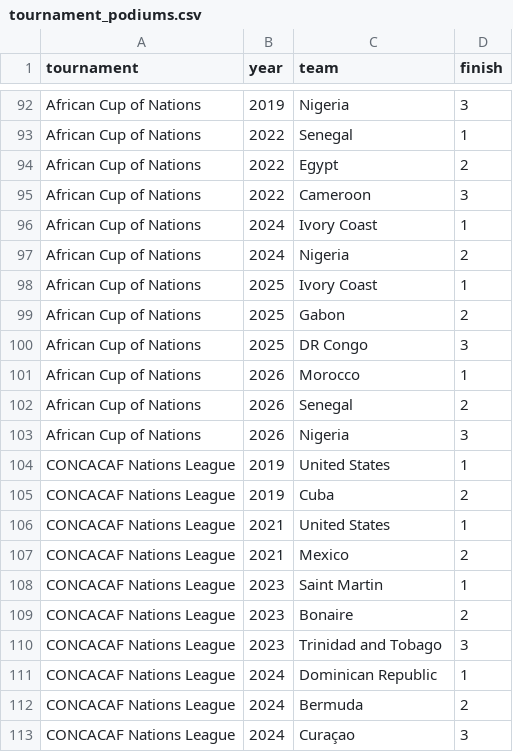
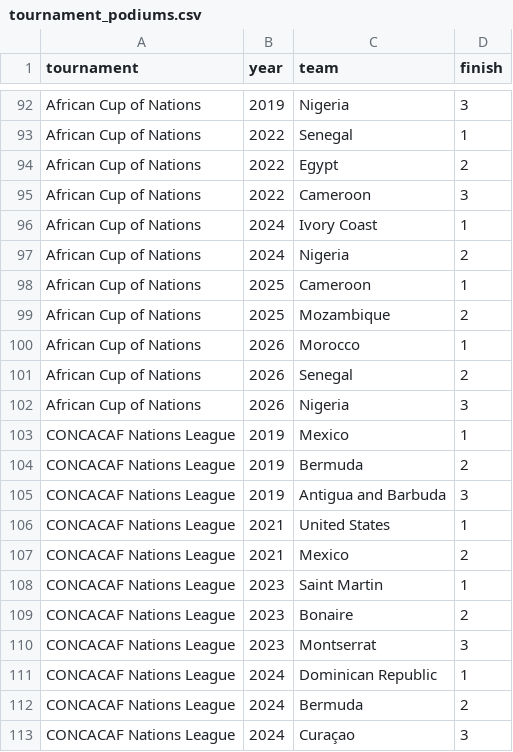
Before and after one commit to fakeronjan/messi, a CSV file: tournament_podiums.csv, drawn as a sheet; only a part is shown, gaps mark what is left out; the diff covers the shown part only.

```diff
--- a/tournament_podiums.csv
+++ b/tournament_podiums.csv
@@ -97,5 +97,4 @@ African Cup of Nations,2024,Ivory Coast,1
 African Cup of Nations,2024,Nigeria,2
-African Cup of Nations,2025,Ivory Coast,1
-African Cup of Nations,2025,Gabon,2
-African Cup of Nations,2025,DR Congo,3
+African Cup of Nations,2025,Cameroon,1
+African Cup of Nations,2025,Mozambique,2
 African Cup of Nations,2026,Morocco,1
@@ -103,4 +102,5 @@ African Cup of Nations,2026,Senegal,2
 African Cup of Nations,2026,Nigeria,3
-CONCACAF Nations League,2019,United States,1
-CONCACAF Nations League,2019,Cuba,2
+CONCACAF Nations League,2019,Mexico,1
+CONCACAF Nations League,2019,Bermuda,2
+CONCACAF Nations League,2019,Antigua and Barbuda,3
 CONCACAF Nations League,2021,United States,1
@@ -109,3 +109,3 @@ CONCACAF Nations League,2023,Saint Martin,1
 CONCACAF Nations League,2023,Bonaire,2
-CONCACAF Nations League,2023,Trinidad and Tobago,3
+CONCACAF Nations League,2023,Montserrat,3
 CONCACAF Nations League,2024,Dominican Republic,1
```
Also changed, not shown: 4 added rows, 3 removed rows and 6 edited cells elsewhere in this file, 34 other files.
